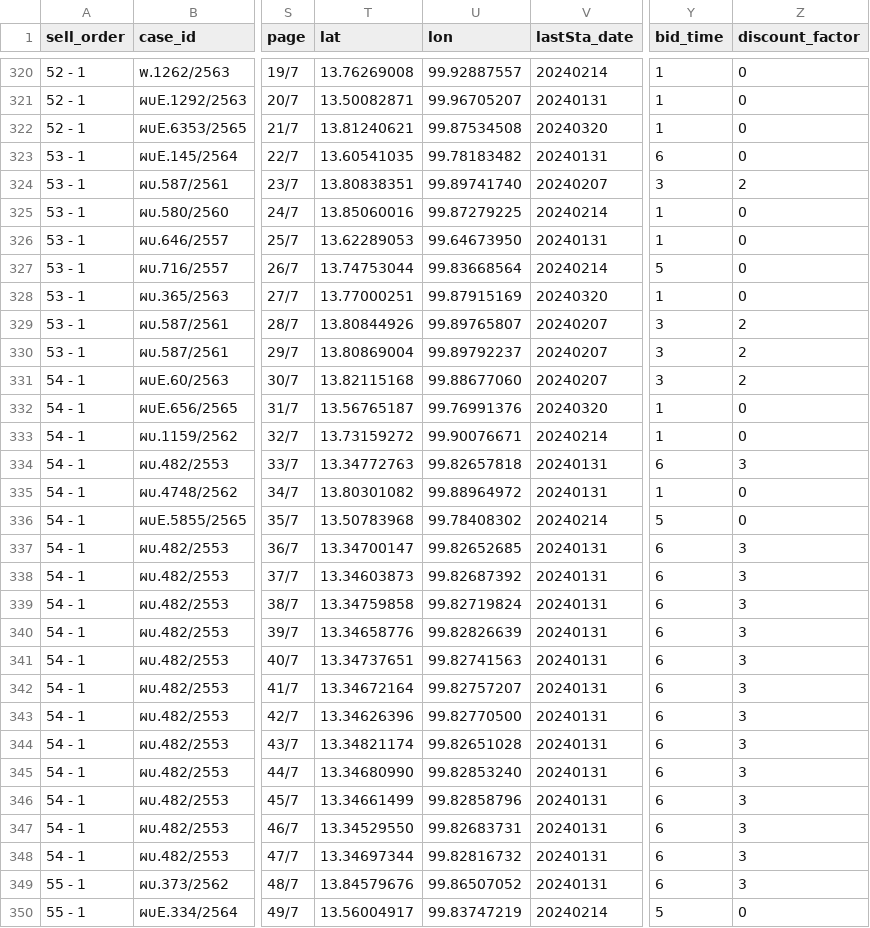
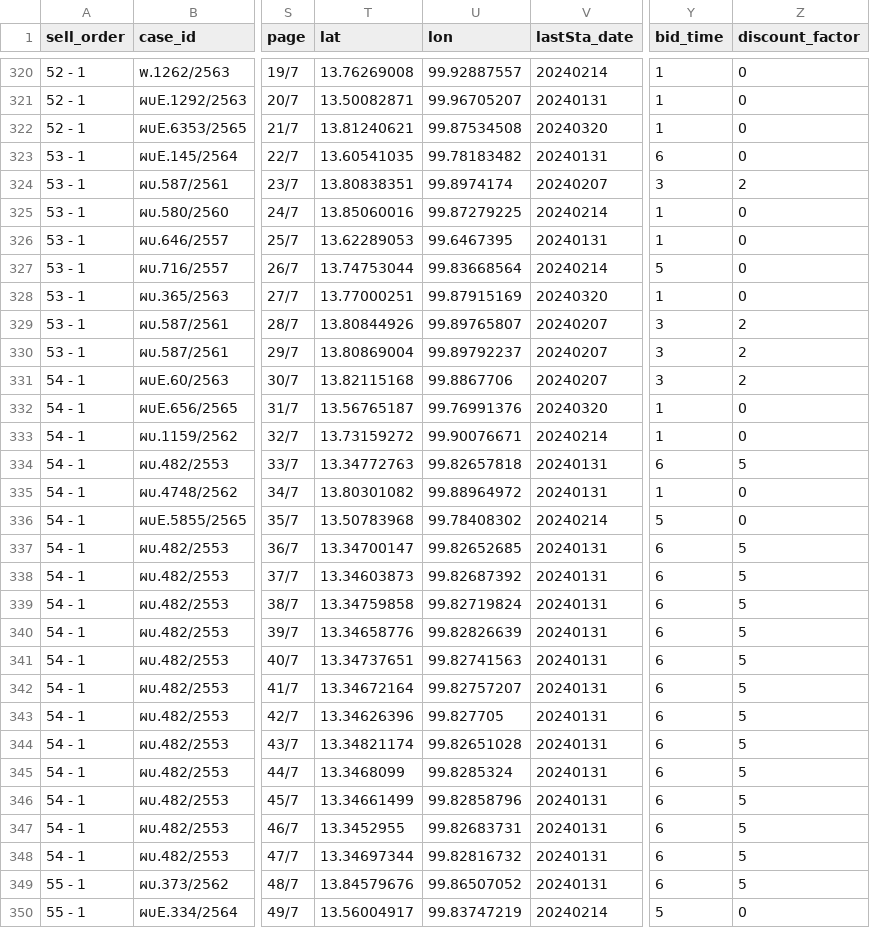
Before and after one commit to phawitb/crawler-led3-window, a CSV file: df_ratchaburi.csv, drawn as a sheet; only a part is shown, gaps mark what is left out; the diff covers the shown part only; the diff names each change by its address in the sheet, - before the commit and + after, or states it on an @@ line.

Commit message:
Update df_ratchaburi.csv

```diff
--- a/df_ratchaburi.csv
+++ b/df_ratchaburi.csv
-U324 (lon): 99.89741740
+U324 (lon): 99.8974174
-U326 (lon): 99.64673950
+U326 (lon): 99.6467395
-U331 (lon): 99.88677060
+U331 (lon): 99.8867706
-Z334 (discount_factor): 3
+Z334 (discount_factor): 5
-Z337:Z349 (discount_factor): 3
+Z337:Z349 (discount_factor): 5
-U343 (lon): 99.82770500
+U343 (lon): 99.827705
-T345 (lat): 13.34680990
+T345 (lat): 13.3468099
-U345 (lon): 99.82853240
+U345 (lon): 99.8285324
-T347 (lat): 13.34529550
+T347 (lat): 13.3452955
```
Also changed, not shown: 149 edited cells elsewhere in this file.
